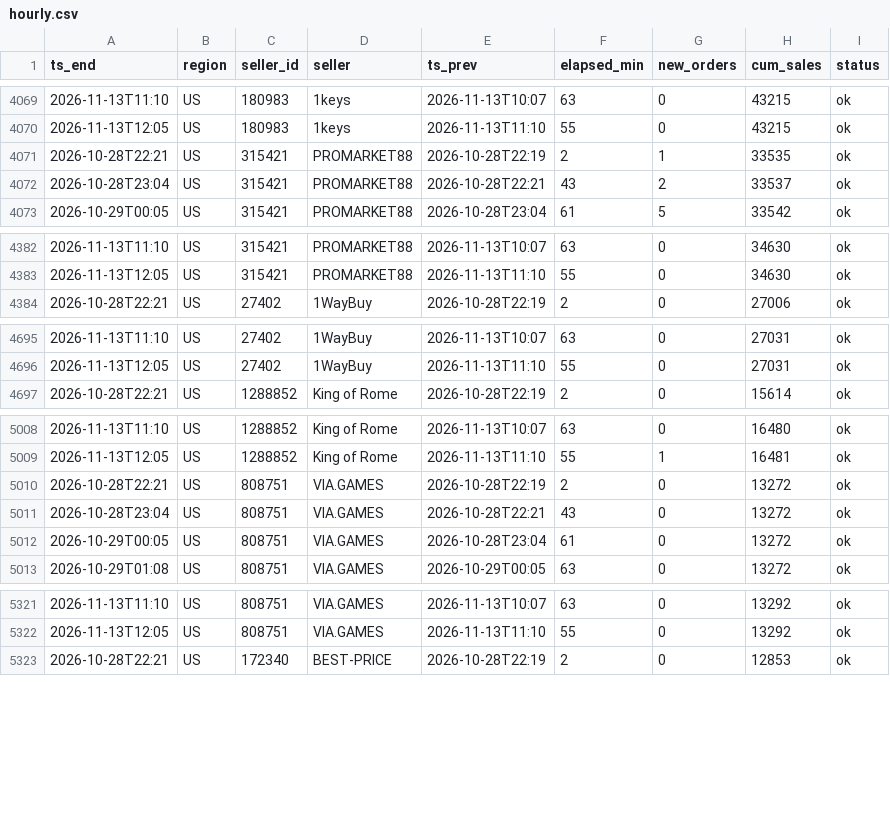
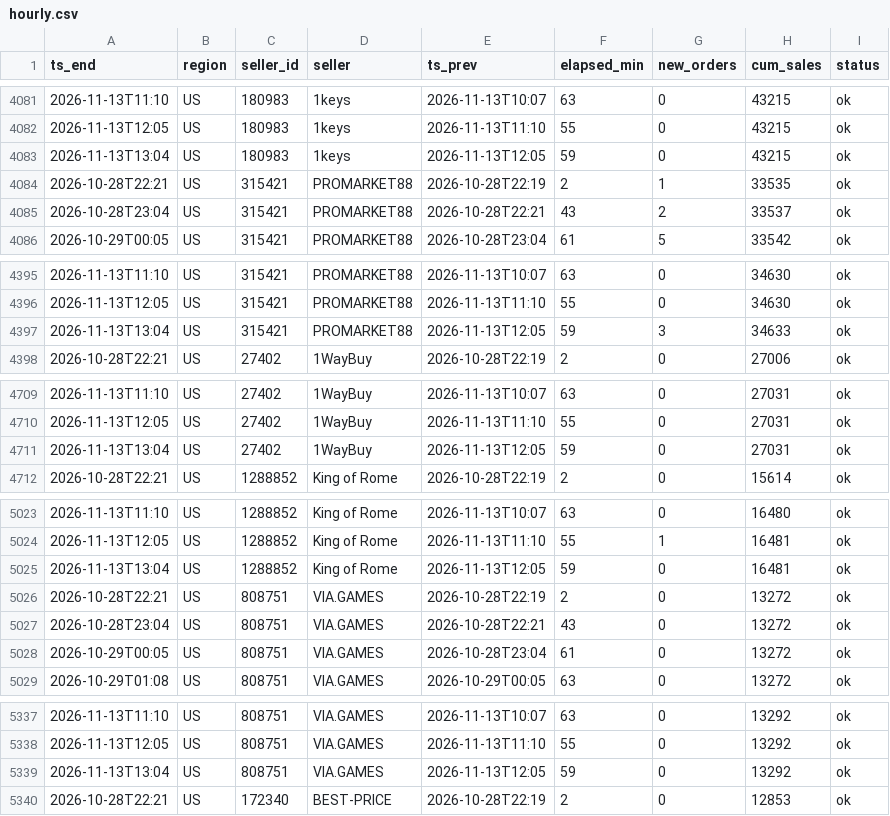
Before and after one commit to kllca7913/plati-monitor, a CSV file: docs/hourly.csv, drawn as a sheet; only a part is shown, gaps mark what is left out; the diff covers the shown part only; the diff names each change by its address in the sheet, - before the commit and + after, or states it on an @@ line.

```diff
--- a/docs/hourly.csv
+++ b/docs/hourly.csv
+row 4083: 2026-11-13T13:04 | US | 180983 | 1keys | 2026-11-13T12:05 | 59 | 0 | 43215 | ok
+row 4397: 2026-11-13T13:04 | US | 315421 | PROMARKET88 | 2026-11-13T12:05 | 59 | 3 | 34633 | ok
+row 4711: 2026-11-13T13:04 | US | 27402 | 1WayBuy | 2026-11-13T12:05 | 59 | 0 | 27031 | ok
+row 5025: 2026-11-13T13:04 | US | 1288852 | King of Rome | 2026-11-13T12:05 | 59 | 0 | 16481 | ok
+row 5339: 2026-11-13T13:04 | US | 808751 | VIA.GAMES | 2026-11-13T12:05 | 59 | 0 | 13292 | ok
```
Also changed, not shown: 15 added rows elsewhere in this file, hourly_history.csv, 2 other files.
